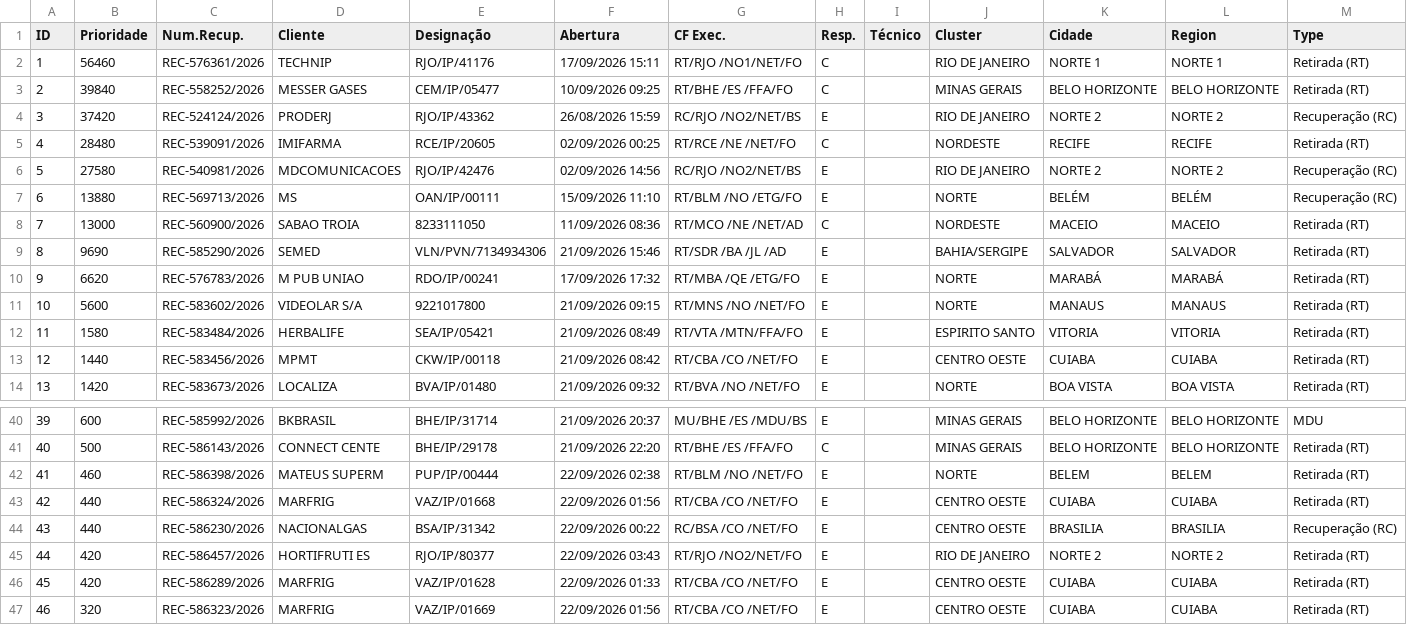
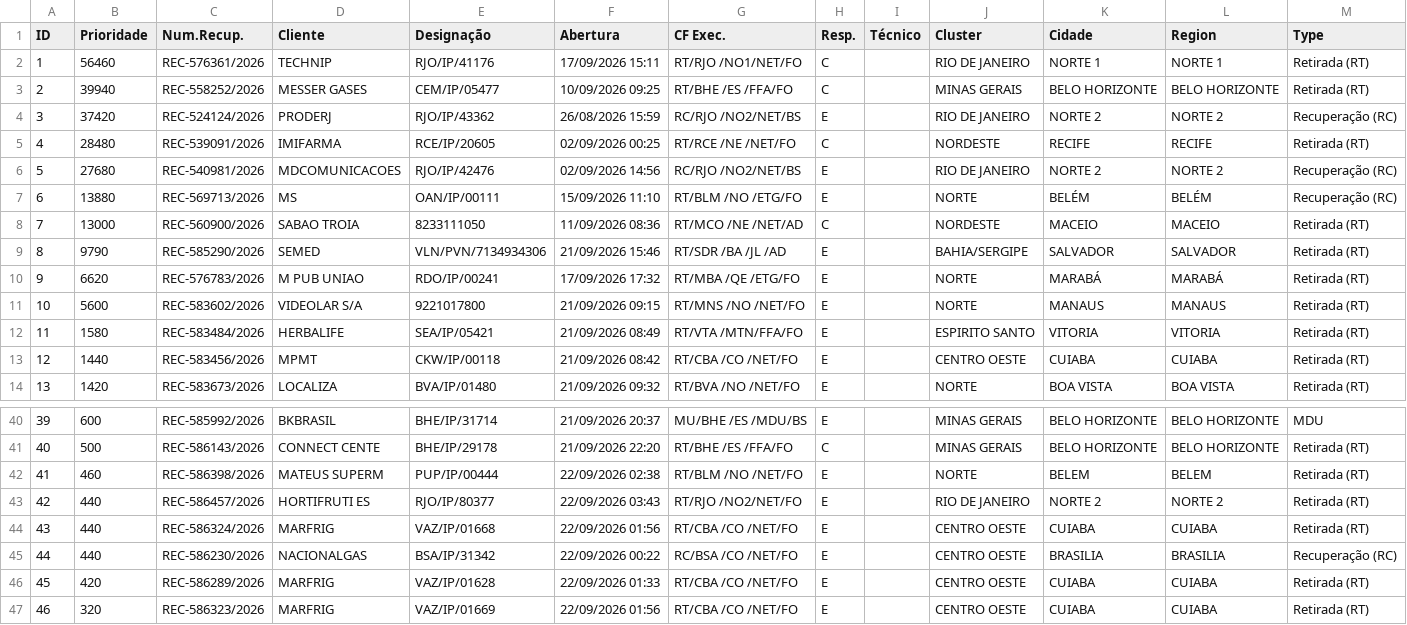
Before and after one commit to cpralonrj-pralon/embratel-sir, a CSV file: dados_rec_enriched.csv, drawn as a sheet; only a part is shown, gaps mark what is left out; removed rows and columns are numbered as before the commit, all else as after; the diff names each change by its address in the sheet, - before the commit and + after, or states it on an @@ line.

```diff
--- a/dados_rec_enriched.csv
+++ b/dados_rec_enriched.csv
-B3 (Prioridade): 39840
+B3 (Prioridade): 39940
-B6 (Prioridade): 27580
+B6 (Prioridade): 27680
-B9 (Prioridade): 9690
+B9 (Prioridade): 9790
+row 43: 42 | 440 | REC-586457/2026 | HORTIFRUTI ES | RJO/IP/80377 | 22/09/2026 03:43 | RT/RJO /NO2/NET/FO | E |  | RIO DE JANEIRO | NORTE 2 | NORTE 2 | Retirada (RT)
@@ column A (ID) renumbered between rows 44 and 45 @@
-row 45: 44 | 420 | REC-586457/2026 | HORTIFRUTI ES | RJO/IP/80377 | 22/09/2026 03:43 | RT/RJO /NO2/NET/FO | E |  | RIO DE JANEIRO | NORTE 2 | NORTE 2 | Retirada (RT)
```
Also changed, not shown: dados_ral.csv, dados_ral_enriched.csv, 2 other files.
